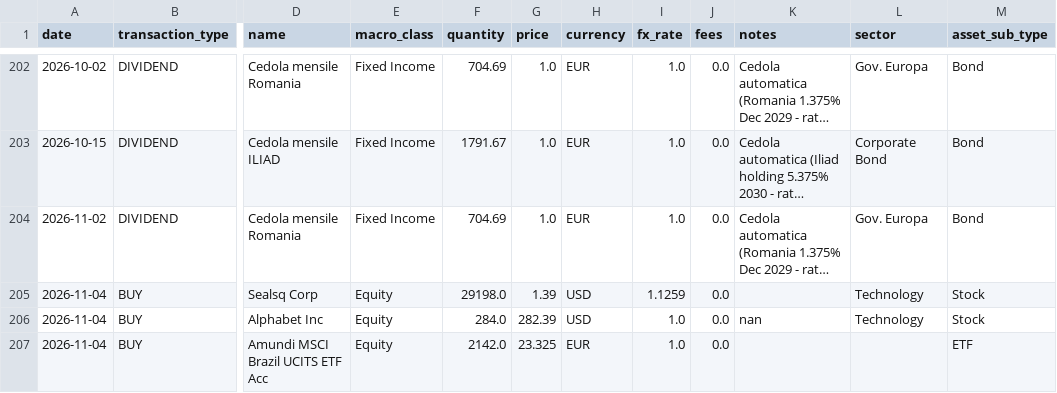
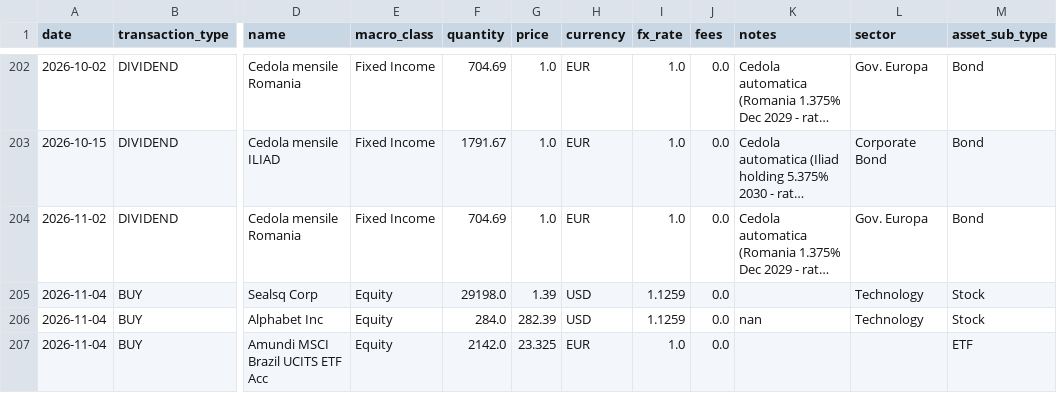
Before and after one commit to Sbirrondi/sfc-portfolio-tracker, a CSV file: data/fund_transactions.csv, drawn as a sheet; only a part is shown, gaps mark what is left out; long unchanged cells end in …; the diff covers the shown part only; the diff names each change by its address in the sheet, - before the commit and + after, or states it on an @@ line.

Commit message:
Update transactions

```diff
--- a/data/fund_transactions.csv
+++ b/data/fund_transactions.csv
-I206 (fx_rate): 1.0
+I206 (fx_rate): 1.1259
```
Also changed, not shown: 7 moved rows elsewhere in this file.
